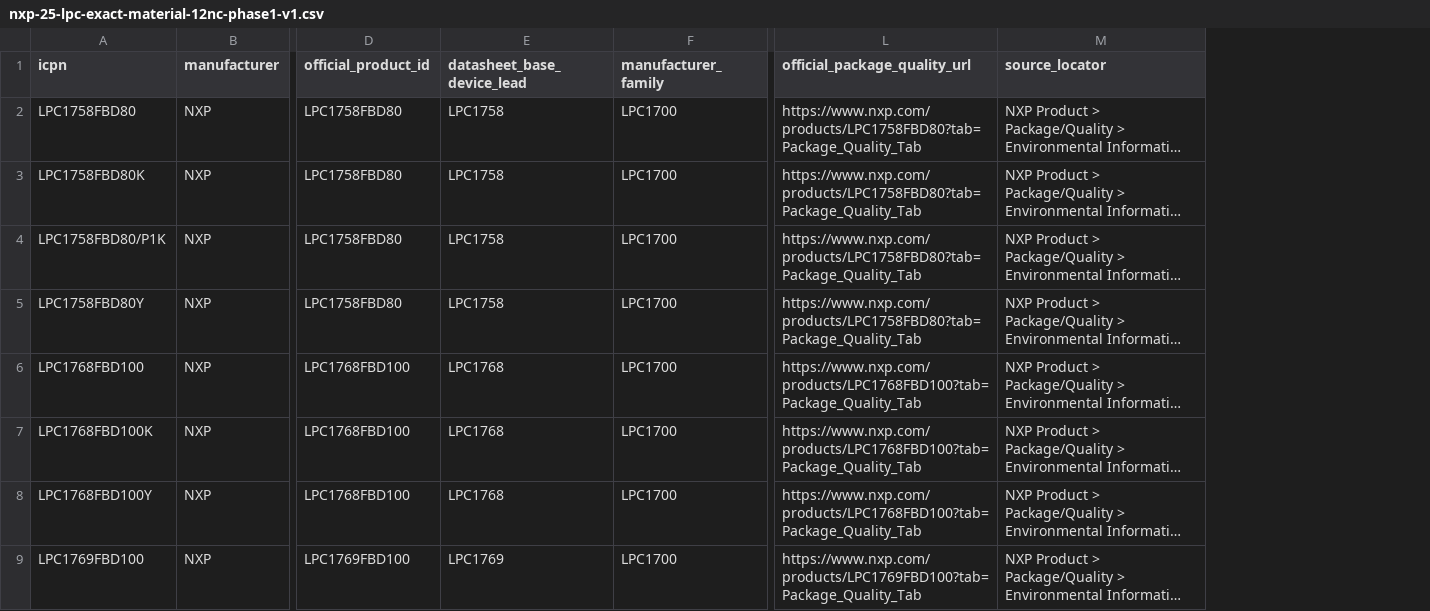
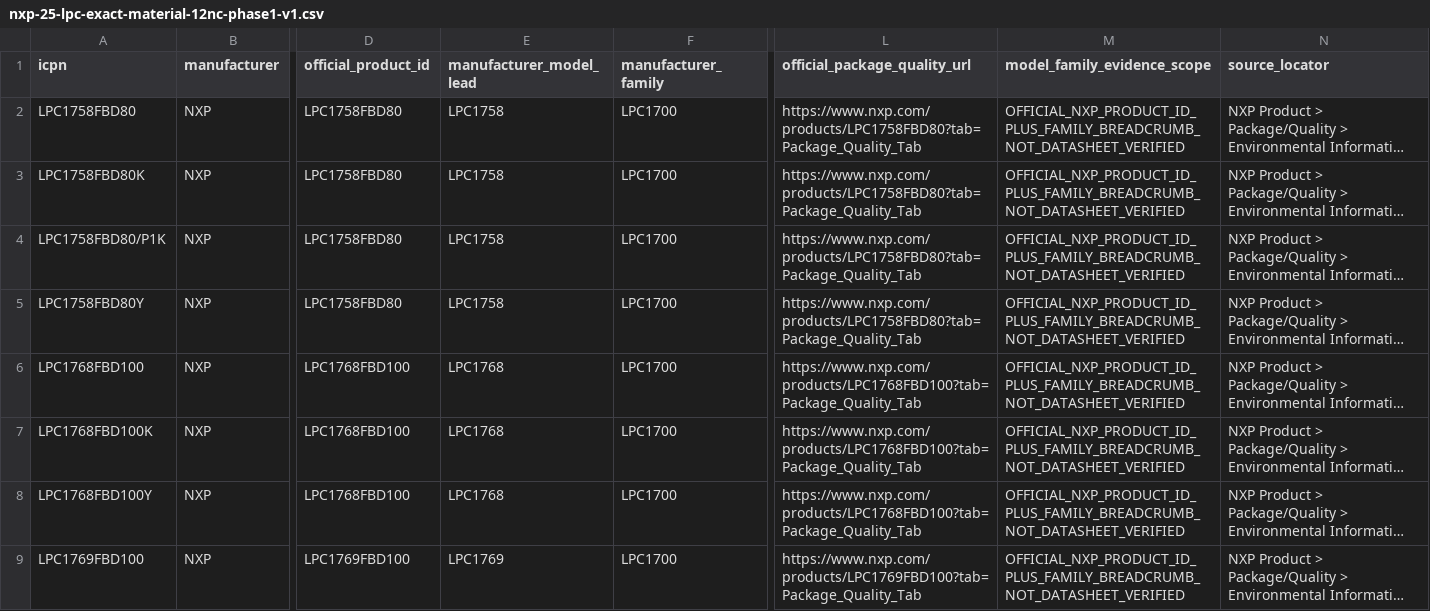
Before and after one commit to physicslu/plasma, a CSV file: data/device-catalog/research/nxp-25-lpc-exact-material-12nc-phase1-v1.csv, drawn as a sheet; only a part is shown, gaps mark what is left out; long unchanged cells end in …; the diff names each change by its address in the sheet, - before the commit and + after, or states it on an @@ line.

Commit message:
research(nxp): make product/model-level provenance explicit; do not imply datasheet verification

```diff
--- a/data/device-catalog/research/nxp-25-lpc-exact-material-12nc-phase1-v1.csv
+++ b/data/device-catalog/research/nxp-25-lpc-exact-material-12nc-phase1-v1.csv
+column M (model_family_evidence_scope), rows 2-9: all OFFICIAL_NXP_PRODUCT_ID_PLUS_FAMILY_BREADCRUMB_NOT_DATASHEET_VERIFIED
-E1: datasheet_base_device_lead
+E1: manufacturer_model_lead
```
